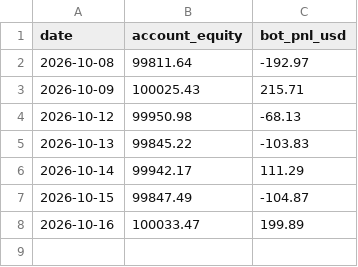
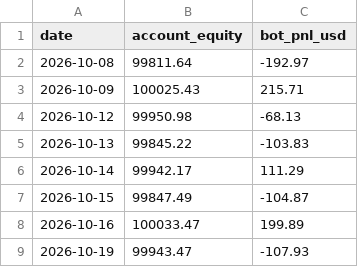
Before and after one commit to Avilliana/Stock-bot, a CSV file: logs/equity.csv, drawn as a sheet; the diff names each change by its address in the sheet, - before the commit and + after, or states it on an @@ line.

```diff
--- a/logs/equity.csv
+++ b/logs/equity.csv
+row 9: 2026-10-19 | 99943.47 | -107.93
```
Also changed, not shown: logs/trades.csv, 4 other files.
